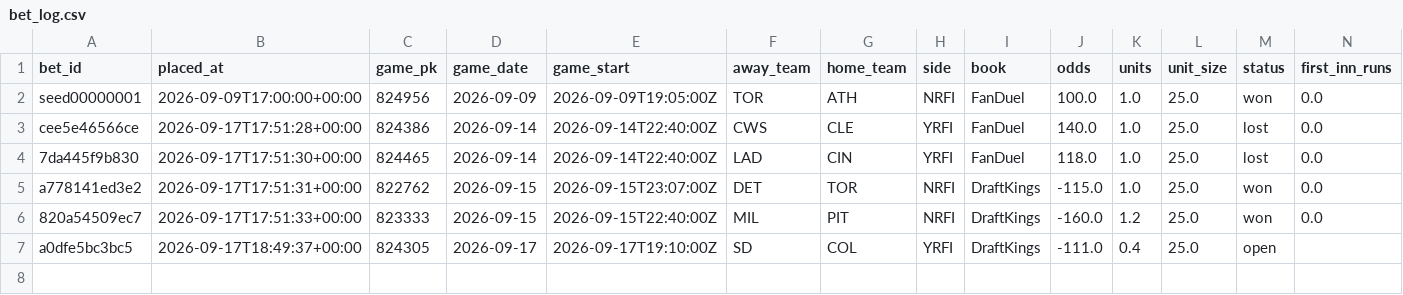
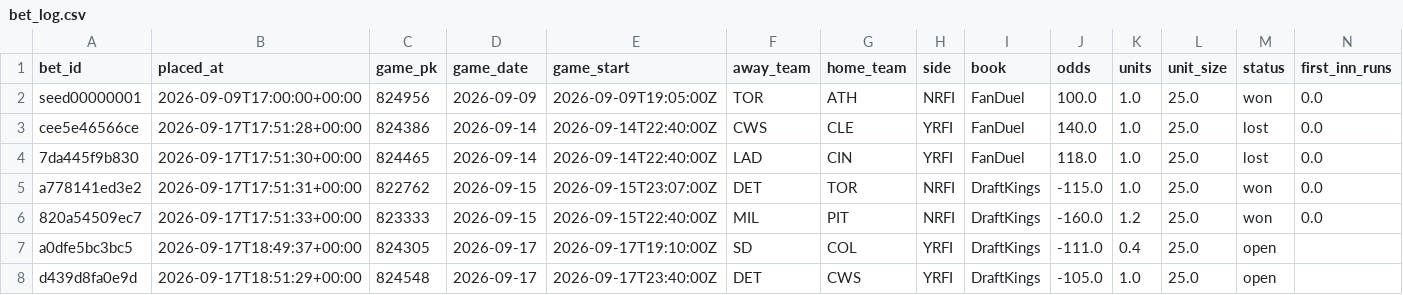
Before and after one commit to natergater24/mlb-first-inning-model, a CSV file: data/bet_log.csv, drawn as a sheet; only a part is shown; rows hold the shown columns only; the diff names each change by its address in the sheet, - before the commit and + after, or states it on an @@ line.

Commit message:
Bet log update 2026-09-17T18:51:29+00:00

```diff
--- a/data/bet_log.csv
+++ b/data/bet_log.csv
+row 8: d439d8fa0e9d | 2026-09-17T18:51:29+00:00 | 824548 | 2026-09-17 | 2026-09-17T23:40:00Z | DET | CWS | YRFI | DraftKings | -105.0 | 1.0 | 25.0 | open
```
